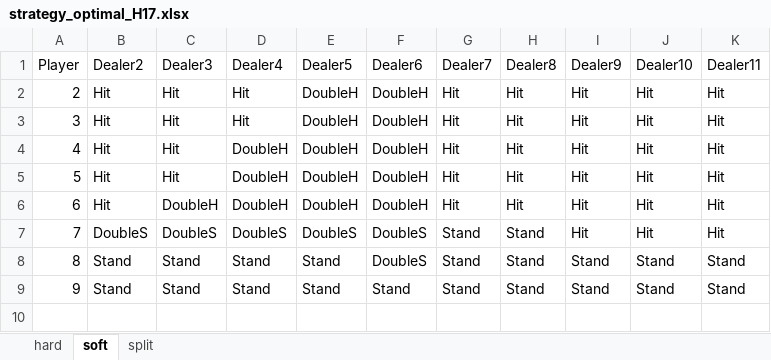
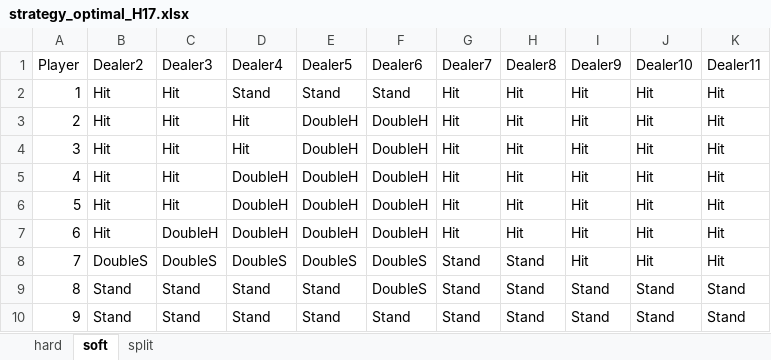
Before and after one commit to kstone40/blackjack, an Excel workbook: Strategies/strategy_optimal_H17.xlsx, sheet soft, drawn as a sheet; values as stored, in another font and other column widths than the file's, no borders; conditional formats not drawn; the diff names each change by its address in the sheet, - before the commit and + after, or states it on an @@ line.

```diff
--- a/Strategies/strategy_optimal_H17.xlsx (sheet soft)
+++ b/Strategies/strategy_optimal_H17.xlsx (sheet soft)
+row 2: 1 | Hit | Hit | Stand | Stand | Stand | Hit | Hit | Hit | Hit | Hit
```
Also changed, not shown: sheet split, Strategies/strategy_dealer_H17.xlsx, Strategies/strategy_dealer_S17.xlsx, 3 other files.
